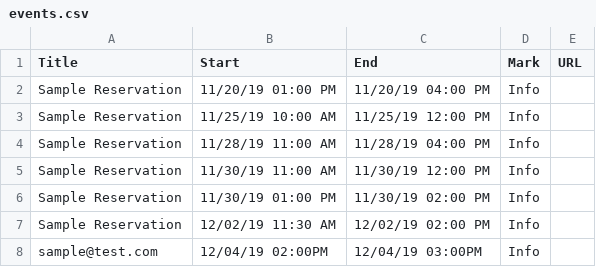
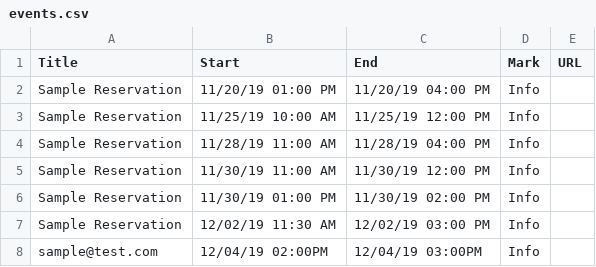
Before and after one commit to rubis-lab/oscar-pages, a CSV file: calendarEvents/events.csv, drawn as a sheet.

Commit message:
RP-20 Calendar Events
Upload a sample set of calendar events.

```diff
--- a/calendarEvents/events.csv
+++ b/calendarEvents/events.csv
@@ -6,3 +6,3 @@ Sample Reservation,11/30/19 11:00 AM,11/30/19 12:00 PM,Info,
 Sample Reservation,11/30/19 01:00 PM,11/30/19 02:00 PM,Info,
-Sample Reservation,12/02/19 11:30 AM,12/02/19 02:00 PM,Info,
+Sample Reservation,12/02/19 11:30 AM,12/02/19 03:00 PM,Info,
 sample@test.com, 12/04/19 02:00PM, 12/04/19 03:00PM,Info,
```
